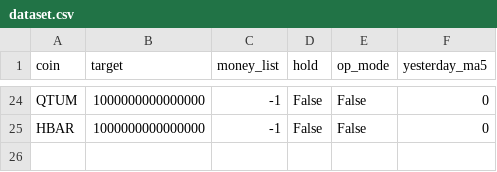
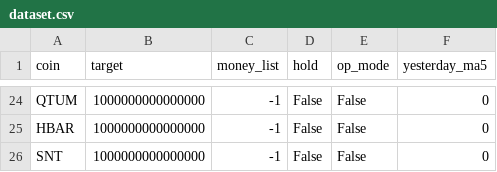
Before and after one commit to hyeon9698/upbit_bot, a CSV file: dataset.csv, drawn as a sheet; only a part is shown, gaps mark what is left out; the diff names each change by its address in the sheet, - before the commit and + after, or states it on an @@ line.

Commit message:
[update] add coin SNT

```diff
--- a/dataset.csv
+++ b/dataset.csv
+row 26: SNT | 1000000000000000 | -1 | False | False | 0
```
Also changed, not shown: reset_dataset.csv, 1 other file.
